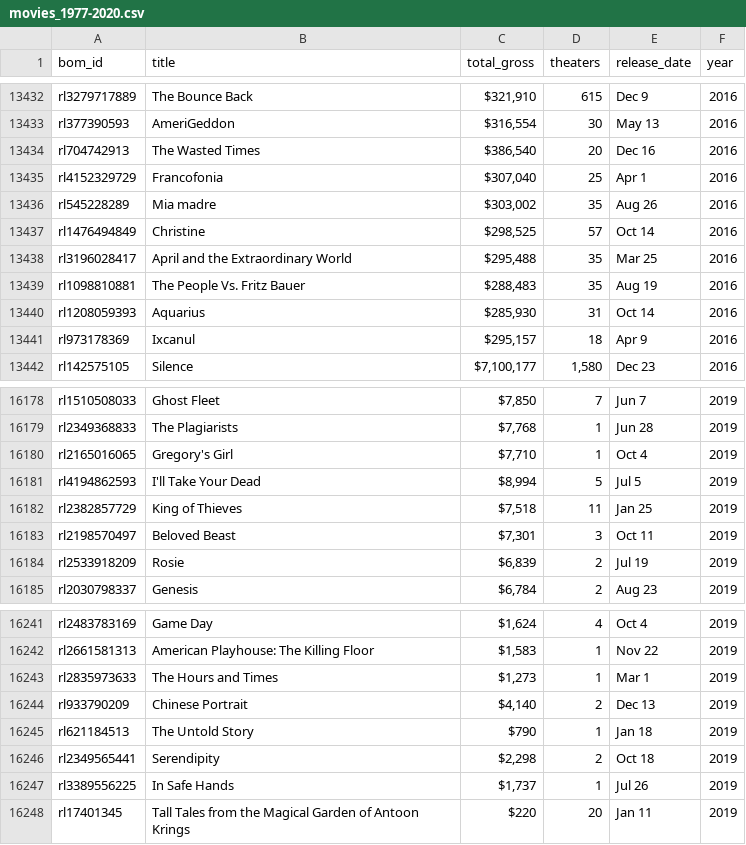
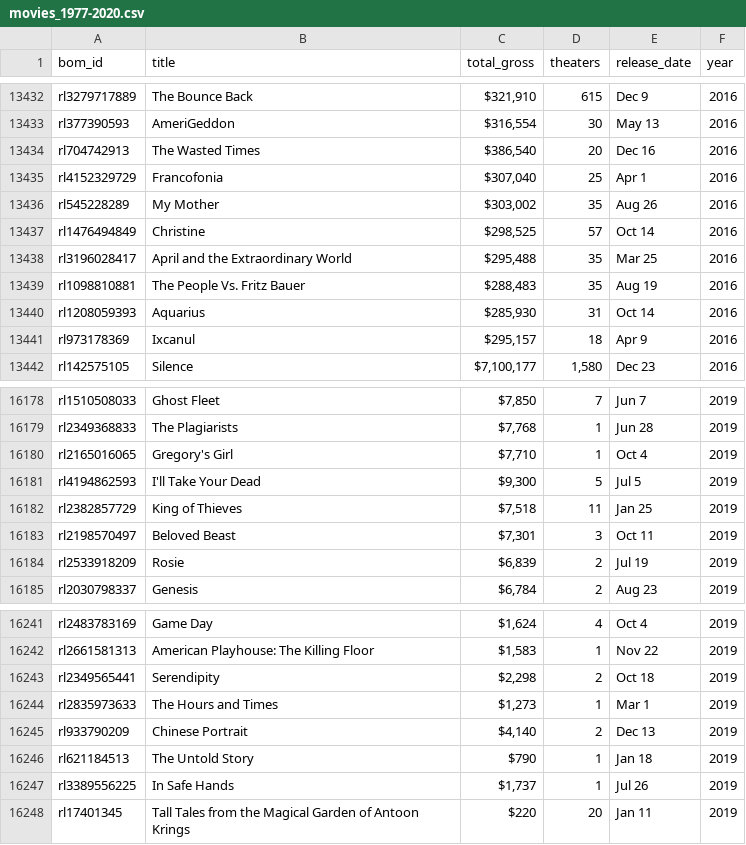
Before and after one commit to CreightonAshton/Scratchwork, a CSV file: Data/Selenium/movies_1977-2020.csv, drawn as a sheet; only a part is shown, gaps mark what is left out.

```diff
--- a/Data/Selenium/movies_1977-2020.csv
+++ b/Data/Selenium/movies_1977-2020.csv
@@ -13435,3 +13435,3 @@ rl704742913,The Wasted Times,"$386,540",20,Dec 16,2016
 rl4152329729,Francofonia,"$307,040",25,Apr 1,2016
-rl545228289,Mia madre,"$303,002",35,Aug 26,2016
+rl545228289,My Mother,"$303,002",35,Aug 26,2016
 rl1476494849,Christine,"$298,525",57,Oct 14,2016
@@ -16180,3 +16180,3 @@ rl2349368833,The Plagiarists,"$7,768",1,Jun 28,2019
 rl2165016065,Gregory's Girl,"$7,710",1,Oct 4,2019
-rl4194862593,I'll Take Your Dead,"$8,994",5,Jul 5,2019
+rl4194862593,I'll Take Your Dead,"$9,300",5,Jul 5,2019
 rl2382857729,King of Thieves,"$7,518",11,Jan 25,2019
@@ -16242,2 +16242,3 @@ rl2483783169,Game Day,"$1,624",4,Oct 4,2019
 rl2661581313,American Playhouse: The Killing Floor,"$1,583",1,Nov 22,2019
+rl2349565441,Serendipity,"$2,298",2,Oct 18,2019
 rl2835973633,The Hours and Times,"$1,273",1,Mar 1,2019
@@ -16245,3 +16246,2 @@ rl933790209,Chinese Portrait,"$4,140",2,Dec 13,2019
 rl621184513,The Untold Story,$790,1,Jan 18,2019
-rl2349565441,Serendipity,"$2,298",2,Oct 18,2019
 rl3389556225,In Safe Hands,"$1,737",1,Jul 26,2019
```
Also changed, not shown: Data/Selenium/top_movies.csv, 1 other file.
